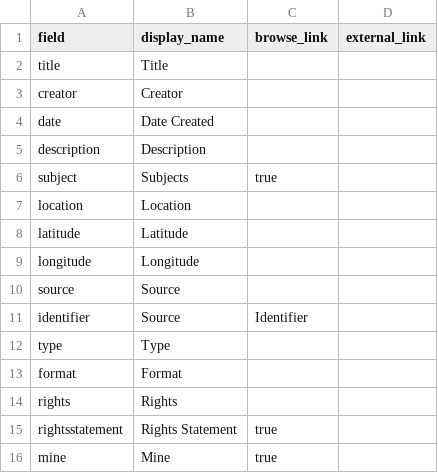
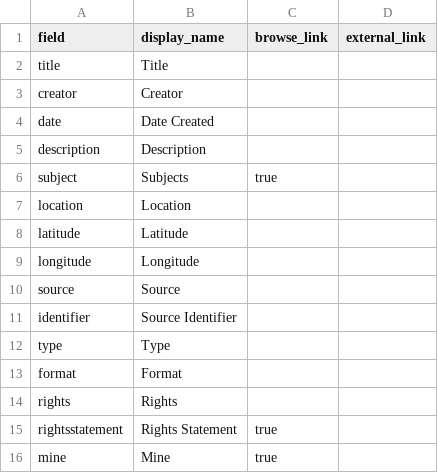
Before and after one commit to macburns4/workshop-testing, a CSV file: _data/config-metadata.csv, drawn as a sheet.

Commit message:
Update config-metadata.csv

```diff
--- a/_data/config-metadata.csv
+++ b/_data/config-metadata.csv
@@ -10,3 +10,3 @@ longitude,Longitude,,
 source,Source,,
-identifier,Source,Identifier,,
+identifier,Source Identifier,,
 type,Type,,
```
